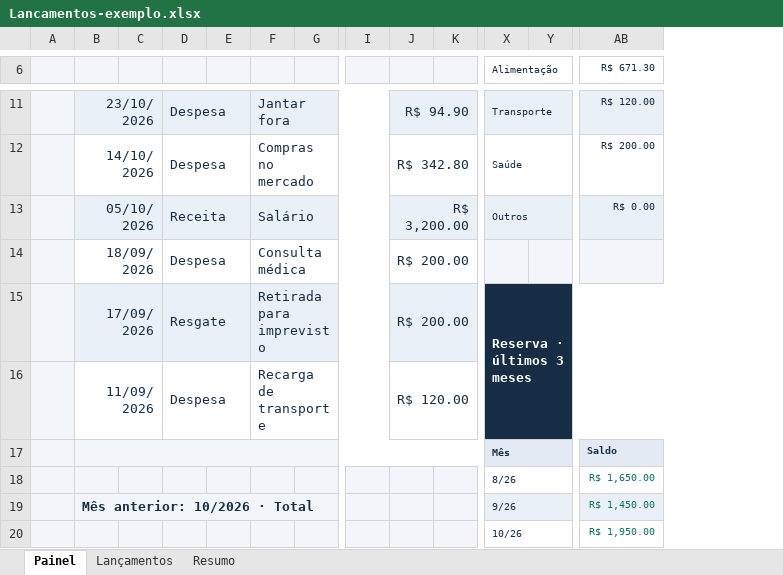
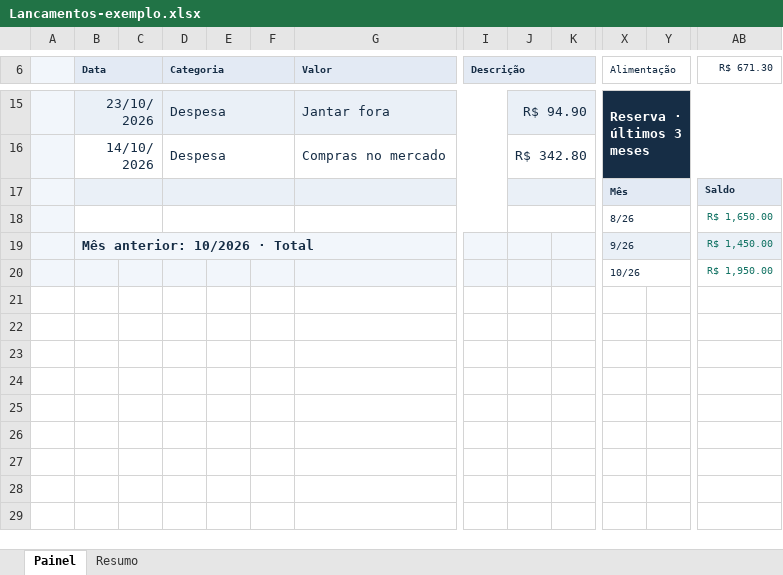
Before and after one commit to taliuli10/financas-pessoais-power-bi, an Excel workbook: versao-02/dados/Lancamentos-exemplo.xlsx, sheet Painel, drawn as a sheet; only a part is shown, gaps mark what is left out; values as stored, in another font and other column widths than the file's, no borders; charts and pictures not drawn; removed rows and columns are numbered as before the commit, all else as after; rows hold the shown columns only; the diff covers the shown part only; the diff names each change by its address in the sheet, - before the commit and + after, or states it on an @@ line.

Commit message:
Adiciona registro de despesas ao painel da versão 02

```diff
--- a/versao-02/dados/Lancamentos-exemplo.xlsx (sheet Painel)
+++ b/versao-02/dados/Lancamentos-exemplo.xlsx (sheet Painel)
-sheet tab: Lançamentos
-column F, row 11: Jantar fora; row 16: Recarga de transporte
+column G (Valor), rows 15-16: Jantar fora | Compras no mercado
-B6: (empty)
+B6: Data
+B6:C6 merged
-D6: (empty)
+D6: Categoria
+D6:F6 merged
-I6: (empty)
+I6: Descrição
+I6:K6 merged
-D11:E11 merged
+D15:F15 merged
-X15 (Alimentação): Transporte
+X15 (Alimentação): Reserva · últimos 3 meses
-X15:AB15 fill: #EAF0F7
+X15:AB15 fill: #162D45
@@ X15 bold: off → on, text colour: #162D45 → #FFFFFF, text size: larger @@
-X11:AA11 merged
+X15:AB16 merged
-AB15 (R$ 671.30): R$ 120.00
+AB15 (R$ 671.30): (empty)
-row 12:  | 14/10/2026 |  | Despesa |  | Compras no mercado |  |  | R$ 342.80 |  | Saúde |  | R$ 200.00
-row 13:  | 05/10/2026 |  | Receita |  | Salário |  |  | R$ 3,200.00 |  | Outros |  | R$ 0.00
-row 14:  | 18/09/2026 |  | Despesa |  | Consulta médica |  |  | R$ 200.00
-row 15:  | 17/09/2026 |  | Resgate |  | Retirada para imprevisto |  |  | R$ 200.00 |  | Reserva · últimos 3 meses
-B16 (Data): 11/09/2026
+B16 (Data): 14/10/2026
-D16:E16 merged
+D16:F16 merged
-J16: R$ 120.00
+J16: R$ 342.80
-B17:K17 merged
+B17:C17 merged
+D17:F17 merged
+J17:K17 merged
-B18:E18 fill: #F2F6FB
+B18:E18 fill: none
+B18:C18 merged
+D18:F18 merged
-F18 fill: #F2F6FB
+F18 fill: none
-I18:K18 fill: #F2F6FB
+I18:K18 fill: none
+J18:K18 merged
```
Also changed, not shown: 6 added rows, 2 removed rows, 8 edited cells, cell formats and merged cells elsewhere in this sheet, sheet Resumo, formulas that keep their value, hidden cells, charts or pictures, 2 other files.
